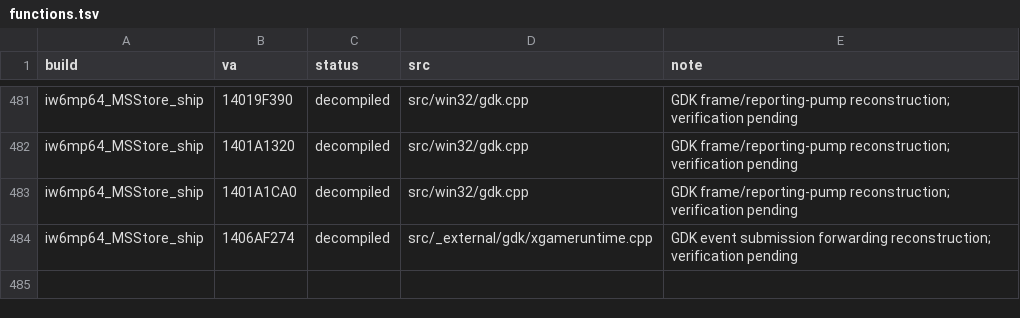
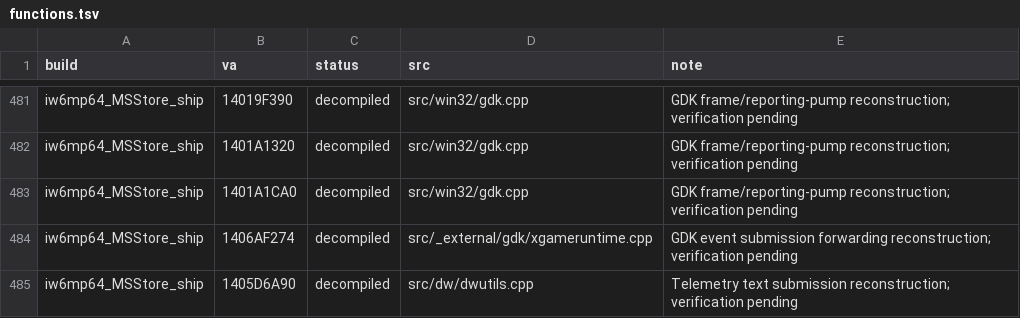
Before and after one commit to lizardpeter/ghosts-decomp, a TSV file: records/functions.tsv, drawn as a sheet; only a part is shown, gaps mark what is left out; the diff names each change by its address in the sheet, - before the commit and + after, or states it on an @@ line.

```diff
--- a/records/functions.tsv
+++ b/records/functions.tsv
+row 485: iw6mp64_MSStore_ship | 1405D6A90 | decompiled | src/dw/dwutils.cpp | Telemetry text submission reconstruction; verification pending
```
Also changed, not shown: records/names.tsv, records/patches.tsv, 9 other files.
